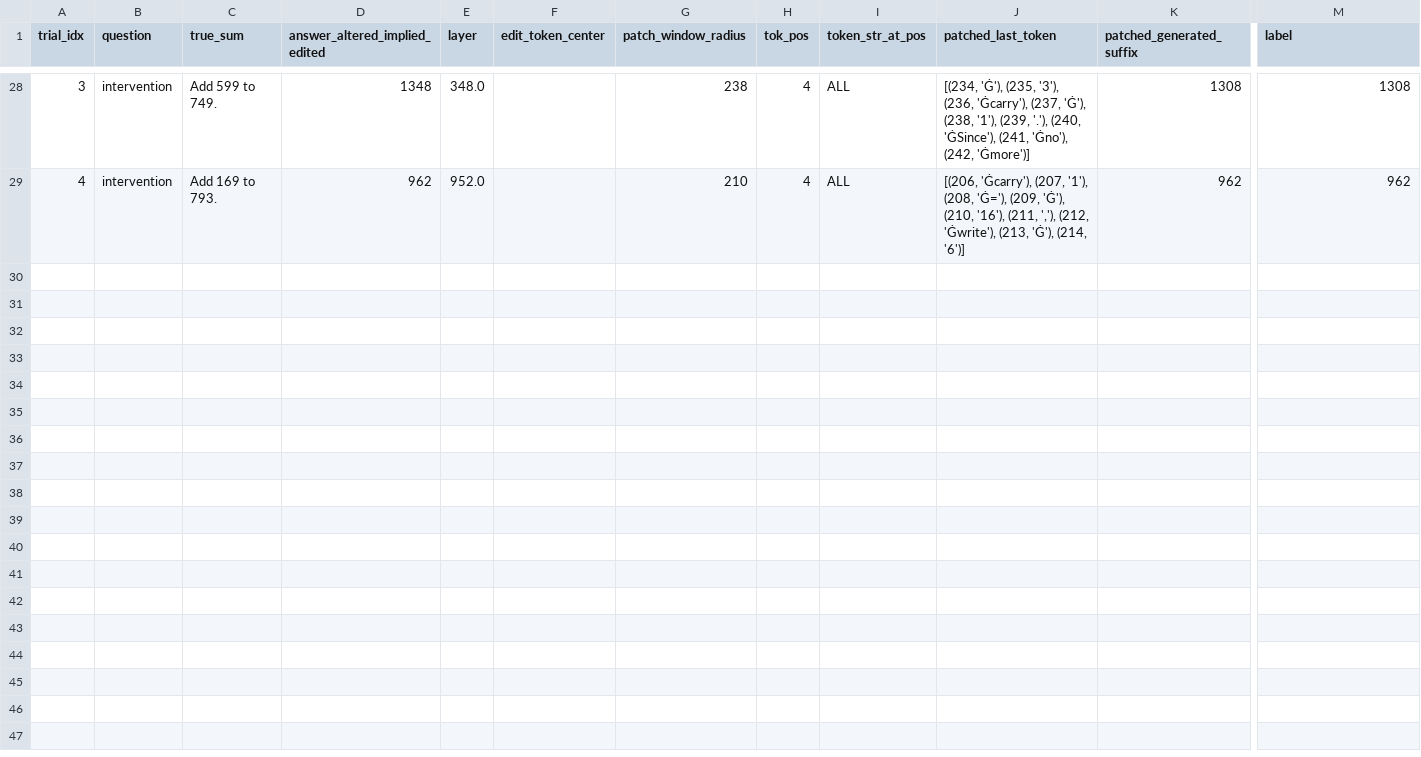
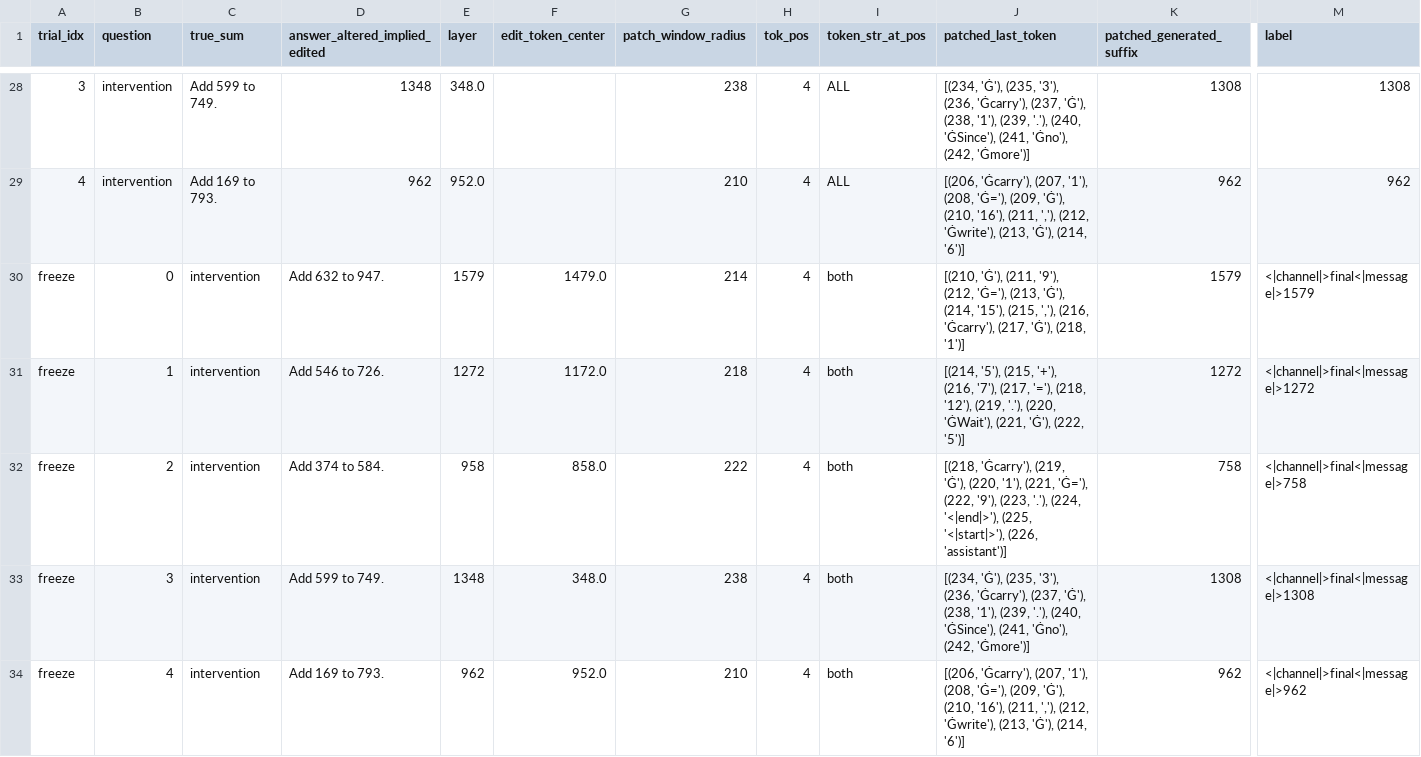
Before and after one commit to smusker/logic-mechinterp, a CSV file: activation_patch_results_from_csv.csv, drawn as a sheet; only a part is shown, gaps mark what is left out; rows hold the shown columns only; the diff names each change by its address in the sheet, - before the commit and + after, or states it on an @@ line.

Commit message:
did five examples for freeze and unroll activation patching respectively

```diff
--- a/activation_patch_results_from_csv.csv
+++ b/activation_patch_results_from_csv.csv
+row 30: freeze | 0 | intervention | Add 632 to 947. | 1579 | 1479.0 | 214 | 4 | both | [(210, 'Ġ'), (211, '9'), (212, 'Ġ='), (213, 'Ġ'), (214, '15'), (215, ','), (216, 'Ġcarry'), (217, 'Ġ'), (218, '1')] | 1579 | <|channel|>final<|message|>1579
+row 31: freeze | 1 | intervention | Add 546 to 726. | 1272 | 1172.0 | 218 | 4 | both | [(214, '5'), (215, '+'), (216, '7'), (217, '='), (218, '12'), (219, '.'), (220, 'ĠWait'), (221, 'Ġ'), (222, '5')] | 1272 | <|channel|>final<|message|>1272
+row 32: freeze | 2 | intervention | Add 374 to 584. | 958 | 858.0 | 222 | 4 | both | [(218, 'Ġcarry'), (219, 'Ġ'), (220, '1'), (221, 'Ġ='), (222, '9'), (223, '.'), (224, '<|end|>'), (225, '<|start|>'), (226, 'assistant')] | 758 | <|channel|>final<|message|>758
+row 33: freeze | 3 | intervention | Add 599 to 749. | 1348 | 348.0 | 238 | 4 | both | [(234, 'Ġ'), (235, '3'), (236, 'Ġcarry'), (237, 'Ġ'), (238, '1'), (239, '.'), (240, 'ĠSince'), (241, 'Ġno'), (242, 'Ġmore')] | 1308 | <|channel|>final<|message|>1308
+row 34: freeze | 4 | intervention | Add 169 to 793. | 962 | 952.0 | 210 | 4 | both | [(206, 'Ġcarry'), (207, '1'), (208, 'Ġ='), (209, 'Ġ'), (210, '16'), (211, ','), (212, 'Ġwrite'), (213, 'Ġ'), (214, '6')] | 962 | <|channel|>final<|message|>962
```
Also changed, not shown: 5 other files.
